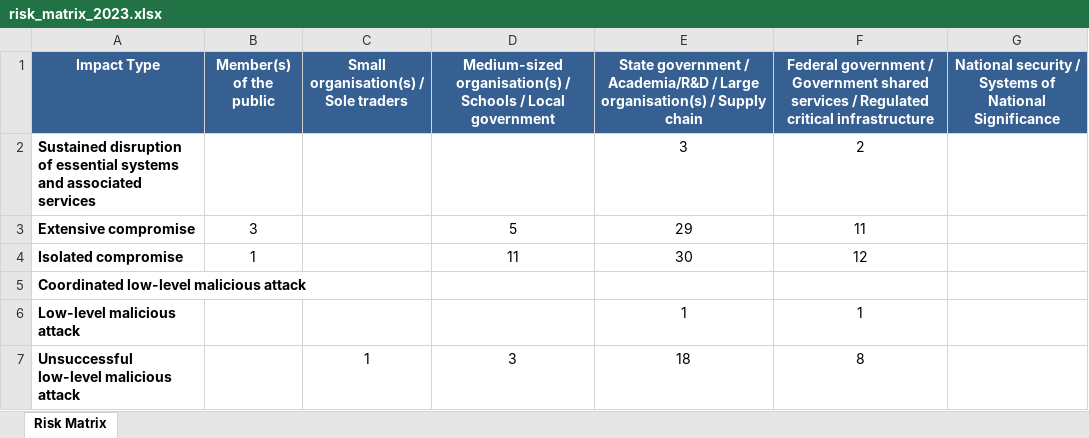
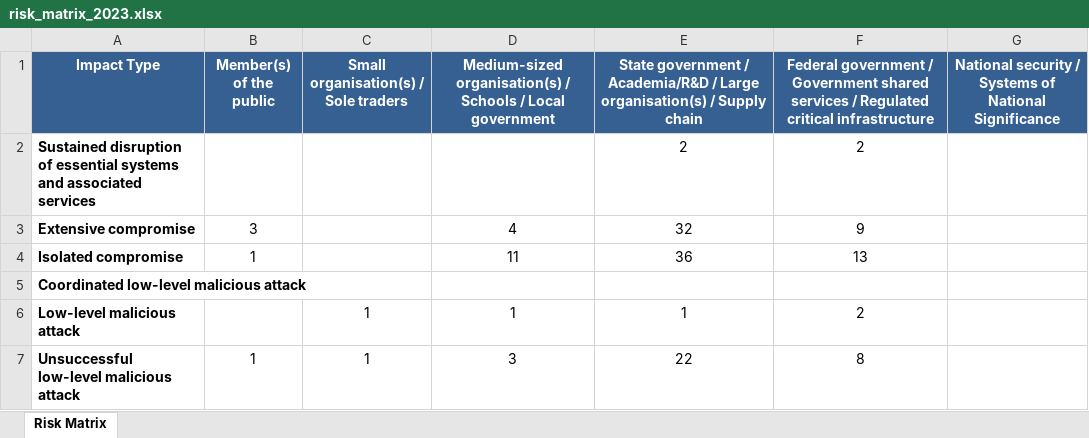
Before and after one commit to colinpriest/australian-cyber-events-scraper, an Excel workbook: risk_matrix/risk_matrix_2023.xlsx, sheet Risk Matrix, drawn as a sheet; values as stored, in another font and other column widths than the file's, no borders; the diff names each change by its address in the sheet, - before the commit and + after, or states it on an @@ line.

```diff
--- a/risk_matrix/risk_matrix_2023.xlsx (sheet Risk Matrix)
+++ b/risk_matrix/risk_matrix_2023.xlsx (sheet Risk Matrix)
-E2: 3
+E2: 2
-D3: 5
+D3: 4
-E3: 29
+E3: 32
-F3: 11
+F3: 9
-E4: 30
+E4: 36
-F4: 12
+F4: 13
-C6: (empty)
+C6: 1
-D6: (empty)
+D6: 1
-F6: 1
+F6: 2
-B7 (Member(s) of the public): (empty)
+B7 (Member(s) of the public): 1
-E7: 18
+E7: 22
```
Also changed, not shown: risk_matrix/risk_matrix.xlsx, 6 other files.
